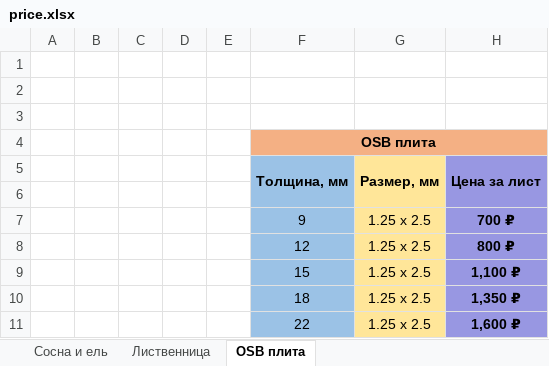
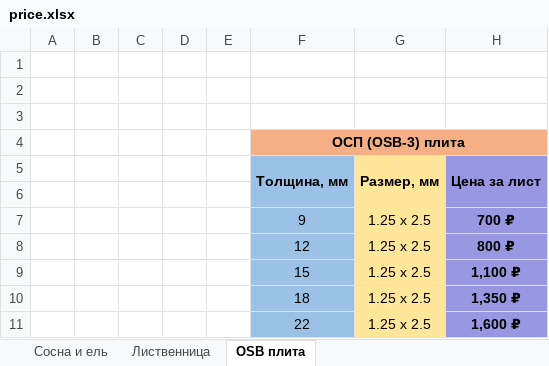
Before and after one commit to rubrub2003-afk/lesprofbaza, an Excel workbook: data/price.xlsx, sheet OSB плита, drawn as a sheet; values as stored, in another font and other column widths than the file's, no borders; the diff names each change by its address in the sheet, - before the commit and + after, or states it on an @@ line.

```diff
--- a/data/price.xlsx (sheet OSB плита)
+++ b/data/price.xlsx (sheet OSB плита)
-F4 (Толщина, мм): OSB плита
+F4 (Толщина, мм): ОСП (OSB-3) плита
```
Also changed, not shown: sheet Лиственница, sheet Сосна и ель, 55 other files.
